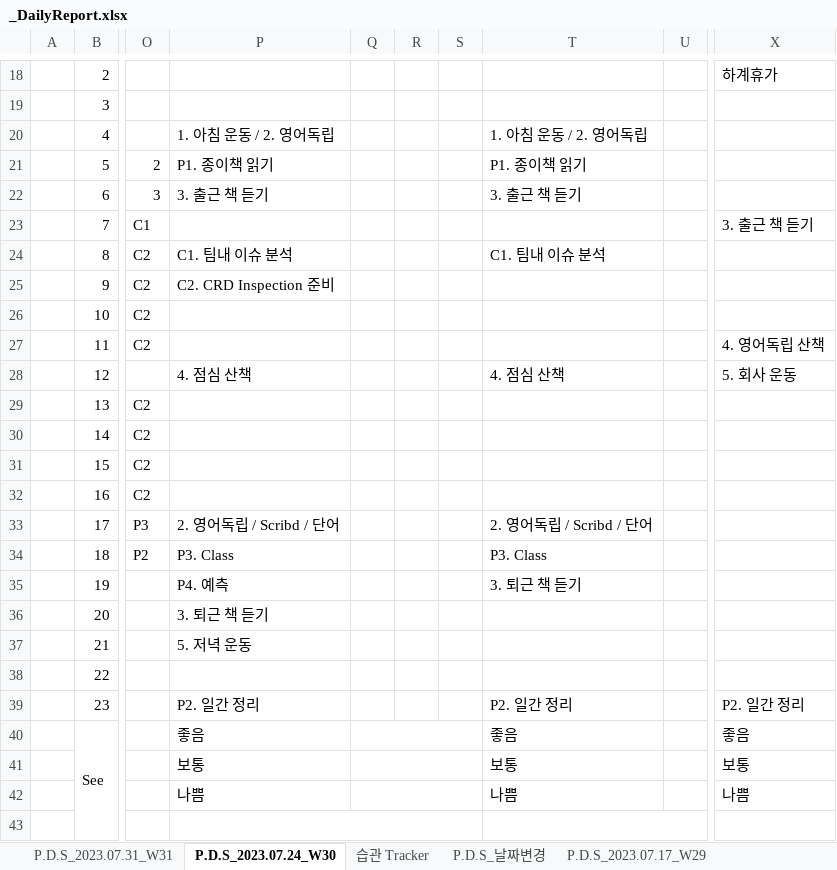
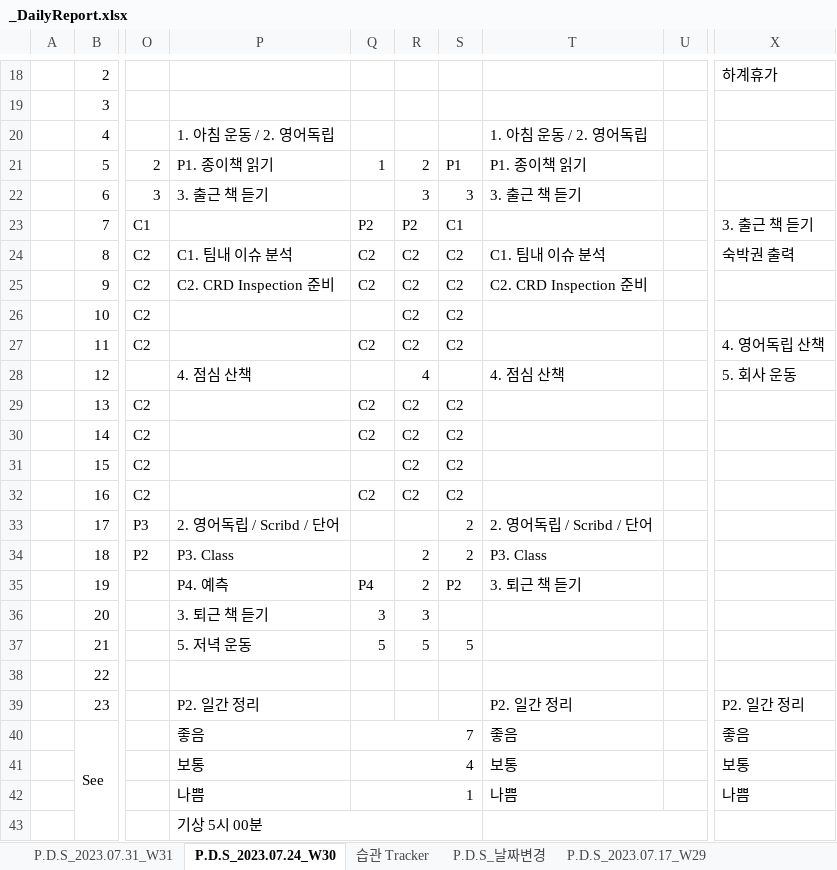
Before and after one commit to jcseo1028/jcseo1028.github.io, an Excel workbook: _qDailyReport/_DailyReport.xlsx, sheet P.D.S_2023.07.24_W30, drawn as a sheet; only a part is shown, gaps mark what is left out; values as stored, in another font and other column widths than the file's, no cell formats; charts and pictures and conditional formats not drawn; the diff covers the shown part only; the diff names each change by its address in the sheet, - before the commit and + after, or states it on an @@ line.

```diff
--- a/_qDailyReport/_DailyReport.xlsx (sheet P.D.S_2023.07.24_W30)
+++ b/_qDailyReport/_DailyReport.xlsx (sheet P.D.S_2023.07.24_W30)
-Q21: (empty)
+Q21: 1
-R21: (empty)
+R21: 2
-S21: (empty)
+S21: P1
-R22: (empty)
+R22: 3
-S22: (empty)
+S22: 3
-Q23: (empty)
+Q23: P2
-R23: (empty)
+R23: P2
-S23: (empty)
+S23: C1
-Q24:Q25: (empty)
+Q24:Q25: C2
-R24:R27: (empty)
+R24:R27: C2
-S24:S27: (empty)
+S24:S27: C2
-X24: (empty)
+X24: 숙박권 출력
-T25: (empty)
+T25: C2. CRD Inspection 준비
-Q27: (empty)
+Q27: C2
-R28: (empty)
+R28: 4
-Q29:Q30: (empty)
+Q29:Q30: C2
-R29:R32: (empty)
+R29:R32: C2
-S29:S32: (empty)
+S29:S32: C2
-Q32: (empty)
+Q32: C2
-S33:S34: (empty)
+S33:S34: 2
-R34:R35: (empty)
+R34:R35: 2
-Q35: (empty)
+Q35: P4
-S35: (empty)
+S35: P2
-Q36: (empty)
+Q36: 3
-R36: (empty)
+R36: 3
-Q37: (empty)
+Q37: 5
-R37: (empty)
+R37: 5
-S37: (empty)
+S37: 5
-Q40: (empty)
+Q40: 7
-Q41: (empty)
+Q41: 4
-Q42: (empty)
+Q42: 1
-P43: (empty)
+P43: 기상 5시 00분
```
Also changed, not shown: 19 edited cells elsewhere in this sheet, sheet P.D.S_2022.11.28, sheet P.D.S_2022.10.17, sheet P.D.S_2022.10.10, sheet P.D.S_2022.11.21, sheet P.D.S_2022.10.24, sheet P.D.S_2022.11.07, 38 more sheets, cell formats, charts or pictures, 6 other files.
